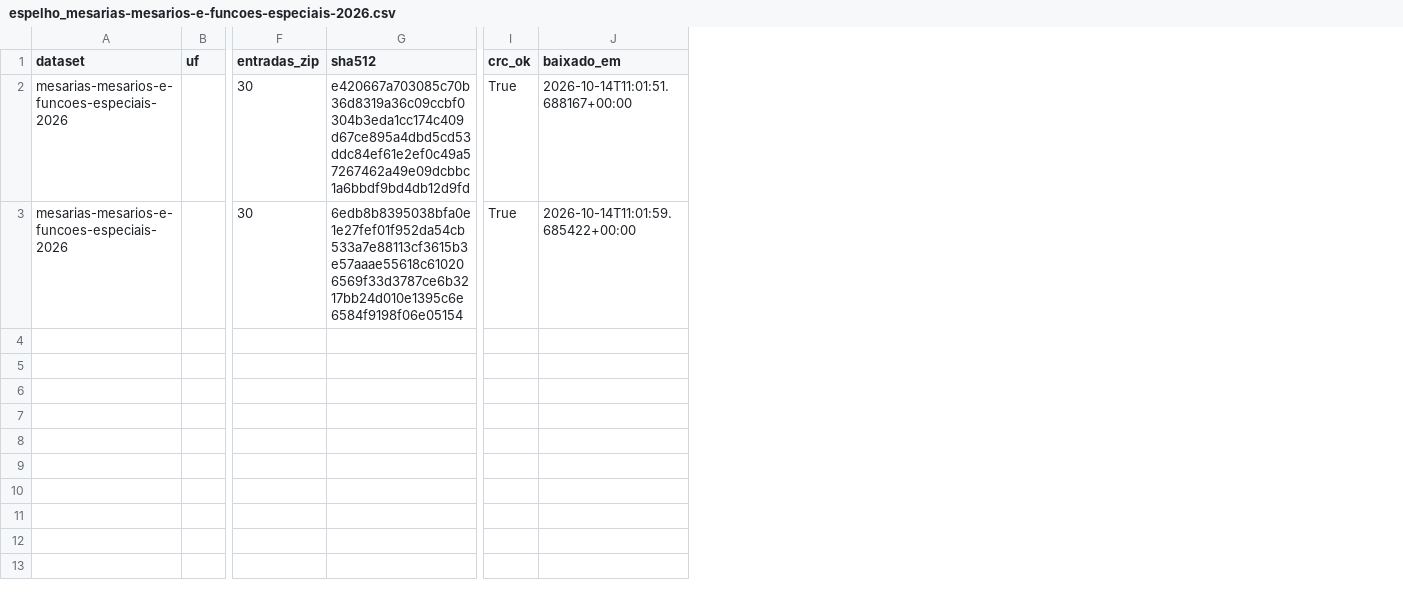
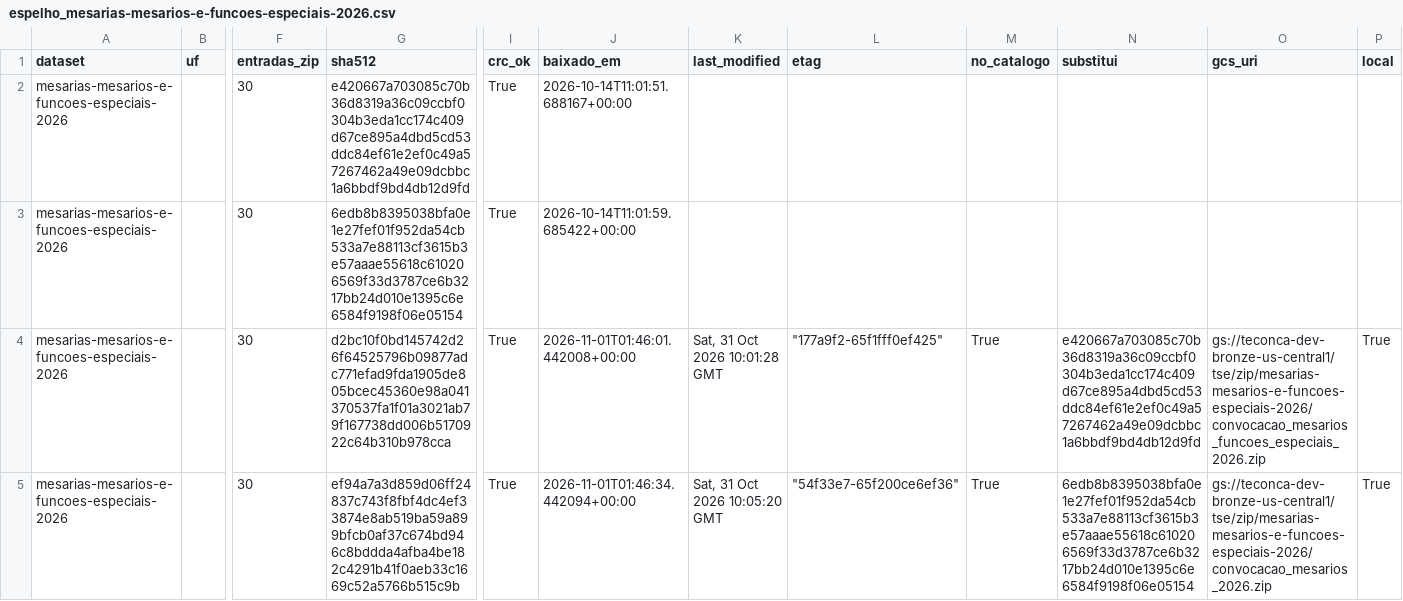
Before and after one commit to JonatasOnca/Auditoria-Eleicao-2026, a CSV file: manifests/espelho_mesarias-mesarios-e-funcoes-especiais-2026.csv, drawn as a sheet; only a part is shown, gaps mark what is left out; rows hold the shown columns only; the diff names each change by its address in the sheet, - before the commit and + after, or states it on an @@ line.

```diff
--- a/manifests/espelho_mesarias-mesarios-e-funcoes-especiais-2026.csv
+++ b/manifests/espelho_mesarias-mesarios-e-funcoes-especiais-2026.csv
+column K (last_modified), empty
+column L (etag), empty
+column M (no_catalogo), empty
+column N (substitui), empty
+column O (gcs_uri), empty
+column P (local), empty
+row 4: mesarias-mesarios-e-funcoes-especiais-2026 |  | 30 | d2bc10f0bd145742d26f64525796b09877adc771efad9fda1905de805bcec45360e98a041370537fa1f01a3021ab79f167738dd006b5170922c64b310b978cca | True | 2026-11-01T01:46:01.442008+00:00 | Sat, 31 Oct 2026 10:01:28 GMT | "177a9f2-65f1fff0ef425" | True | e420667a703085c70b36d8319a36c09ccbf0304b3eda1cc174c409d67ce895a4dbd5cd53ddc84ef61e2ef0c49a57267462a49e09dcbbc1a6bbdf9bd4db12d9fd | gs://teconca-dev-bronze-us-central1/tse/zip/mesarias-mesarios-e-funcoes-especiais-2026/convocacao_mesarios_funcoes_especiais_2026.zip | True
+row 5: mesarias-mesarios-e-funcoes-especiais-2026 |  | 30 | ef94a7a3d859d06ff24837c743f8fbf4dc4ef33874e8ab519ba59a899bfcb0af37c674bd946c8bddda4afba4be182c4291b41f0aeb33c1669c52a5766b515c9b | True | 2026-11-01T01:46:34.442094+00:00 | Sat, 31 Oct 2026 10:05:20 GMT | "54f33e7-65f200ce6ef36" | True | 6edb8b8395038bfa0e1e27fef01f952da54cb533a7e88113cf3615b3e57aaae55618c610206569f33d3787ce6b3217bb24d010e1395c6e6584f9198f06e05154 | gs://teconca-dev-bronze-us-central1/tse/zip/mesarias-mesarios-e-funcoes-especiais-2026/convocacao_mesarios_2026.zip | True
```
Also changed, not shown: manifests/espelho_codigos-oficiais-de-uf-e-municipios-segundo-o-tse-e-o-ibge.csv, manifests/espelho_correspondencia-entre-numero-interno-e-modelo-da-urna-1.csv, 24 other files.
